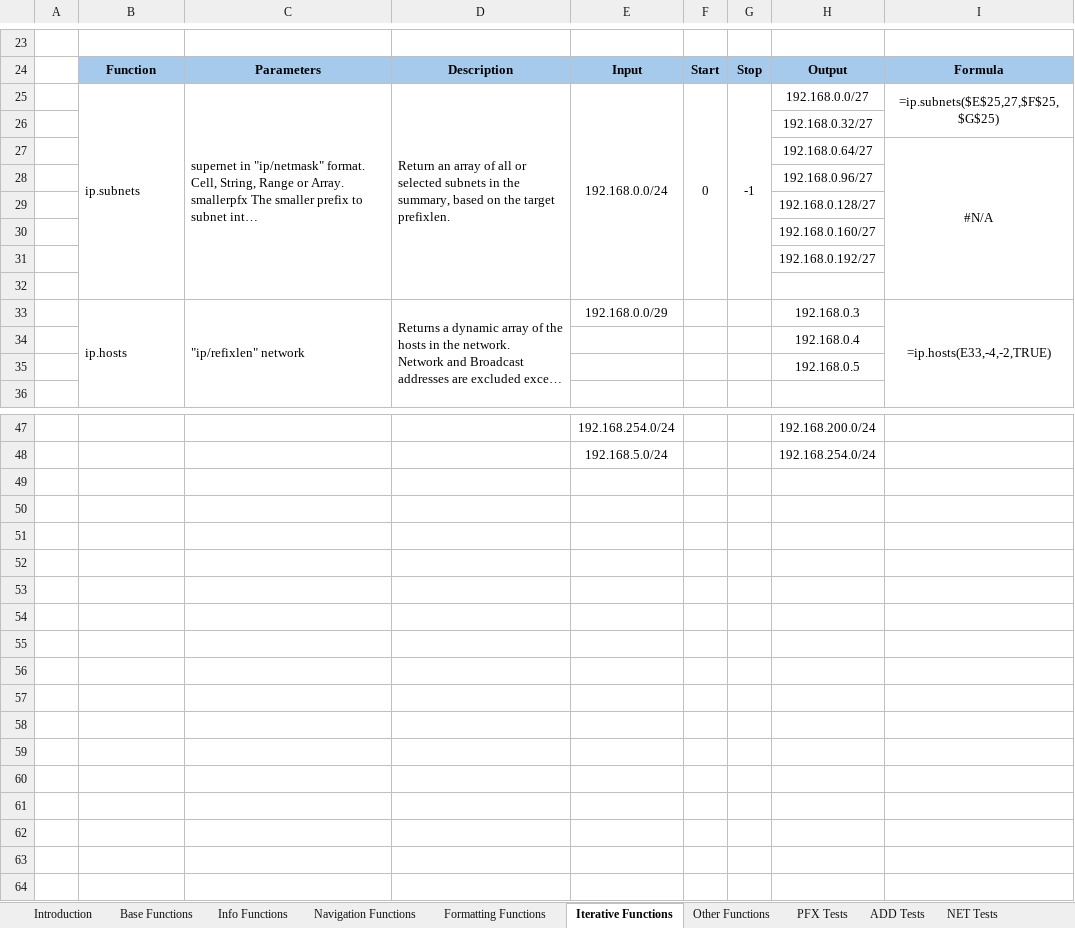
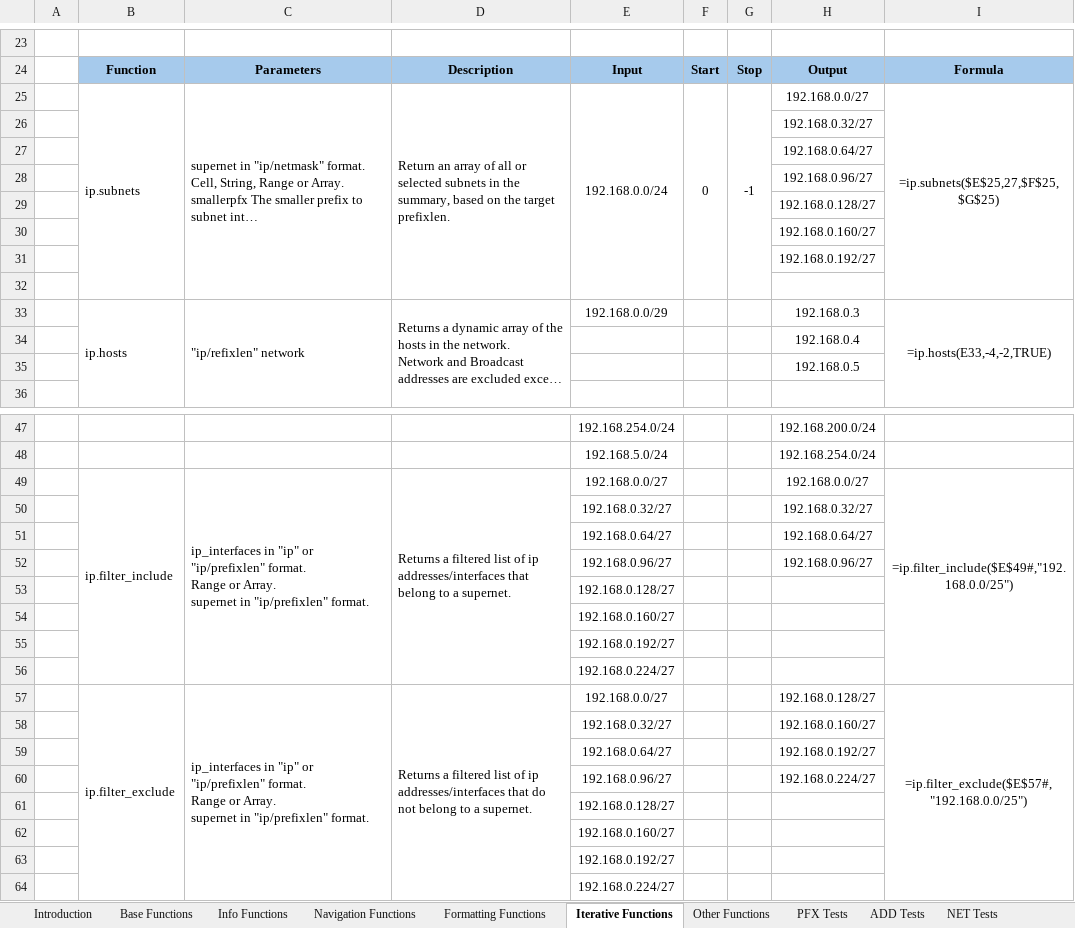
Before and after one commit to ngrison/Excel-IP-Functions, an Excel workbook: Formula/Excel IP Formulas User Guide.xlsx, sheet Iterative Functions, drawn as a sheet; only a part is shown, gaps mark what is left out; long unchanged cells end in …; values as stored, in another font and other column widths than the file's, no borders; removed rows and columns are numbered as before the commit, all else as after; ↵ is a line break in a cell; the diff names each change by its address in the sheet, - before the commit and + after, or states it on an @@ line.

Commit message:
Add files via upload

```diff
--- a/Formula/Excel IP Formulas User Guide.xlsx (sheet Iterative Functions)
+++ b/Formula/Excel IP Formulas User Guide.xlsx (sheet Iterative Functions)
-I25:I26 merged
+I25:I32 merged
-I27: #N/A
+I27: (empty)
-I27:I32 merged
+row 49:  | ip.filter_include | ip_interfaces in "ip" or "ip/prefixlen" format. ↵ Range or Array. ↵ supernet in "ip/prefixlen" format. | Returns a filtered list of ip addresses/interfaces that belong to a supernet. | 192.168.0.0/27 |  |  | 192.168.0.0/27 | =ip.filter_include($E$49#,"192.168.0.0/25")
+row 50:  |  |  |  | 192.168.0.32/27 |  |  | 192.168.0.32/27
+row 51:  |  |  |  | 192.168.0.64/27 |  |  | 192.168.0.64/27
+row 52:  |  |  |  | 192.168.0.96/27 |  |  | 192.168.0.96/27
+row 53:  |  |  |  | 192.168.0.128/27
+row 54:  |  |  |  | 192.168.0.160/27
+row 55:  |  |  |  | 192.168.0.192/27
+row 56:  |  |  |  | 192.168.0.224/27
+row 57:  | ip.filter_exclude | ip_interfaces in "ip" or "ip/prefixlen" format. ↵ Range or Array. ↵ supernet in "ip/prefixlen" format. | Returns a filtered list of ip addresses/interfaces that do not belong to a supernet. | 192.168.0.0/27 |  |  | 192.168.0.128/27 | =ip.filter_exclude($E$57#,"192.168.0.0/25")
+row 58:  |  |  |  | 192.168.0.32/27 |  |  | 192.168.0.160/27
+row 59:  |  |  |  | 192.168.0.64/27 |  |  | 192.168.0.192/27
+row 60:  |  |  |  | 192.168.0.96/27 |  |  | 192.168.0.224/27
+row 61:  |  |  |  | 192.168.0.128/27
+row 62:  |  |  |  | 192.168.0.160/27
+row 63:  |  |  |  | 192.168.0.192/27
+row 64:  |  |  |  | 192.168.0.224/27
```
Also changed, not shown: sheet Introduction.
